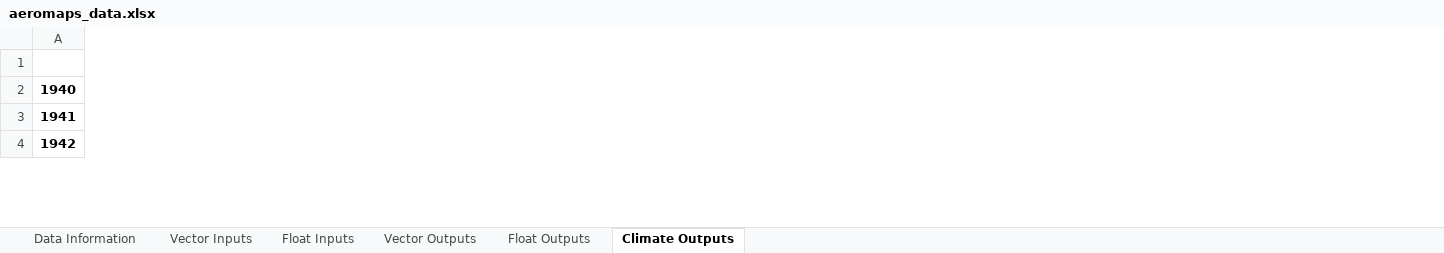
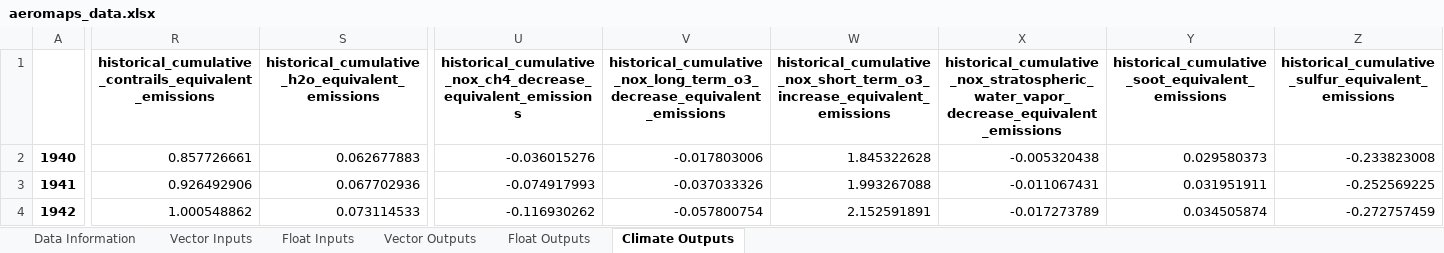
Before and after one commit to AeroMAPS/AeroMAPS, an Excel workbook: aeromaps/notebooks/aeromaps_data.xlsx, sheet Climate Outputs, drawn as a sheet; only a part is shown, gaps mark what is left out; values as stored, in another font and other column widths than the file's, no borders; 1 other sheet too large or unreadable and not compared; the diff covers the shown part only; the diff names each change by its address in the sheet, - before the commit and + after, or states it on an @@ line.

Commit message:
Added tpdNB and update of excels

```diff
--- a/aeromaps/notebooks/aeromaps_data.xlsx (sheet Climate Outputs)
+++ b/aeromaps/notebooks/aeromaps_data.xlsx (sheet Climate Outputs)
+column R, rows 1-4: historical_cumulative_contrails_equivalent_emissions | 0.857726661 | 0.926492906 | 1.000548862
+column S, rows 1-4: historical_cumulative_h2o_equivalent_emissions | 0.062677883 | 0.067702936 | 0.073114533
+column U, rows 1-4: historical_cumulative_nox_ch4_decrease_equivalent_emissions | -0.036015276 | -0.074917993 | -0.116930262
+column V, rows 1-4: historical_cumulative_nox_long_term_o3_decrease_equivalent_emissions | -0.017803006 | -0.037033326 | -0.057800754
+column W, rows 1-4: historical_cumulative_nox_short_term_o3_increase_equivalent_emissions | 1.845322628 | 1.993267088 | 2.152591891
+column X, rows 1-4: historical_cumulative_nox_stratospheric_water_vapor_decrease_equivalent_emissions | -0.005320438 | -0.011067431 | -0.017273789
+column Y, rows 1-4: historical_cumulative_soot_equivalent_emissions | 0.029580373 | 0.031951911 | 0.034505874
+column Z, rows 1-4: historical_cumulative_sulfur_equivalent_emissions | -0.233823008 | -0.252569225 | -0.272757459
```
Also changed, not shown: 8 added columns and 1215 edited cells elsewhere in this sheet, sheet Data Information, sheet Float Inputs, sheet Float Outputs, aeromaps/resources/cost_data/Hydrogen_based_process.xlsx, aeromaps/resources/energy_data/hydrogen_and_electrofuel.xlsx, 5 other files.
